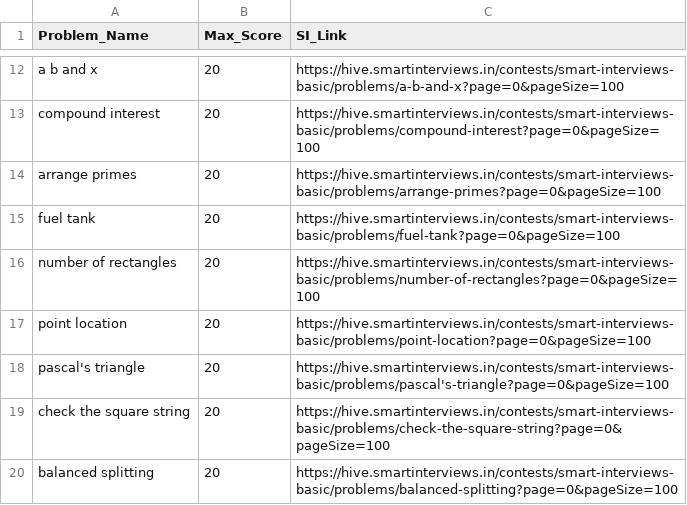
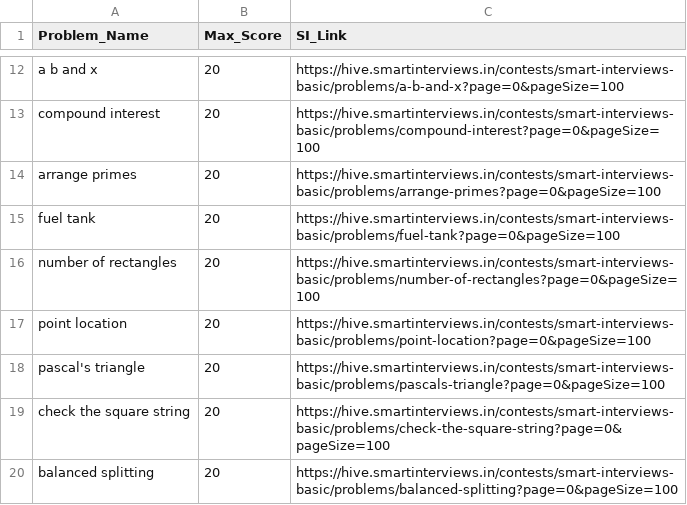
Before and after one commit to PoojithXYZ/autogui, a CSV file: todo.csv, drawn as a sheet; only a part is shown, gaps mark what is left out.

```diff
--- a/todo.csv
+++ b/todo.csv
@@ -17,3 +17,3 @@ number of rectangles,20,https://hive.smartinterviews.in/contests/smart-interview
 point location,20,https://hive.smartinterviews.in/contests/smart-interviews-basic/problems/point-location?page=0&pageSize=100
-pascal's triangle,20,https://hive.smartinterviews.in/contests/smart-interviews-basic/problems/pascal's-triangle?page=0&pageSize=100
+pascal's triangle,20,https://hive.smartinterviews.in/contests/smart-interviews-basic/problems/pascals-triangle?page=0&pageSize=100
 check the square string,20,https://hive.smartinterviews.in/contests/smart-interviews-basic/problems/check-the-square-string?page=0&pageSize=100
```
Also changed, not shown: 2 other files.
